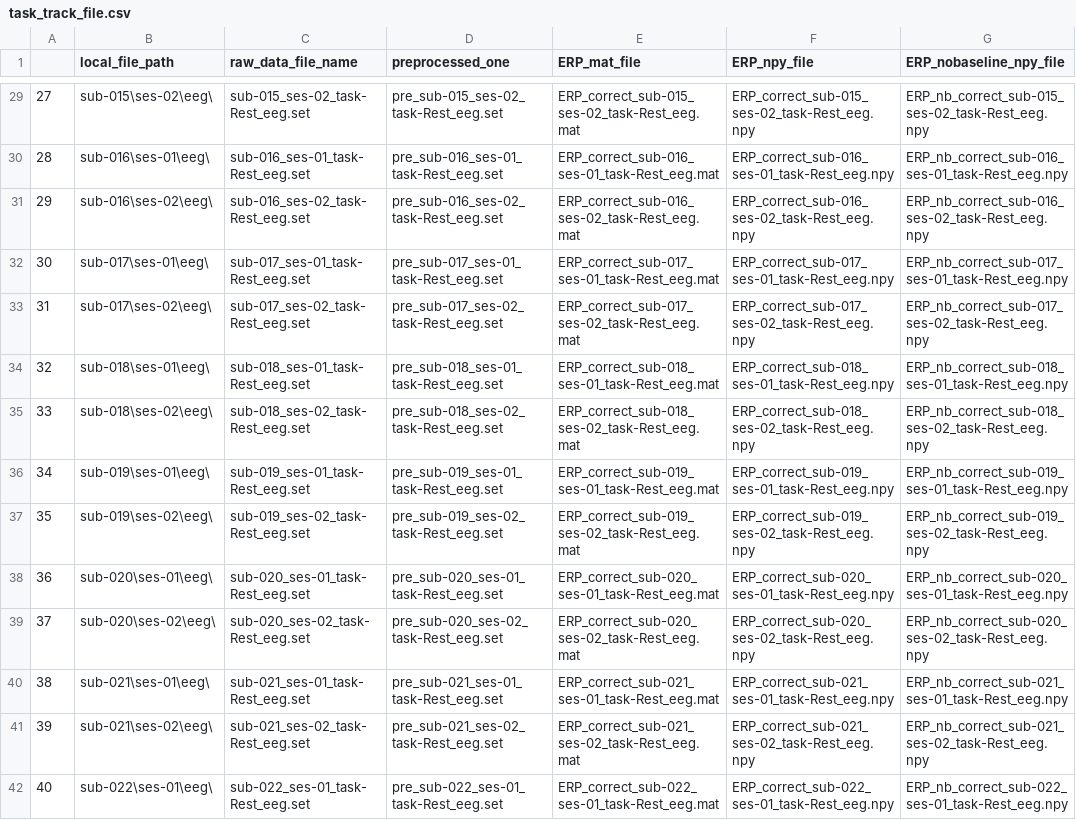
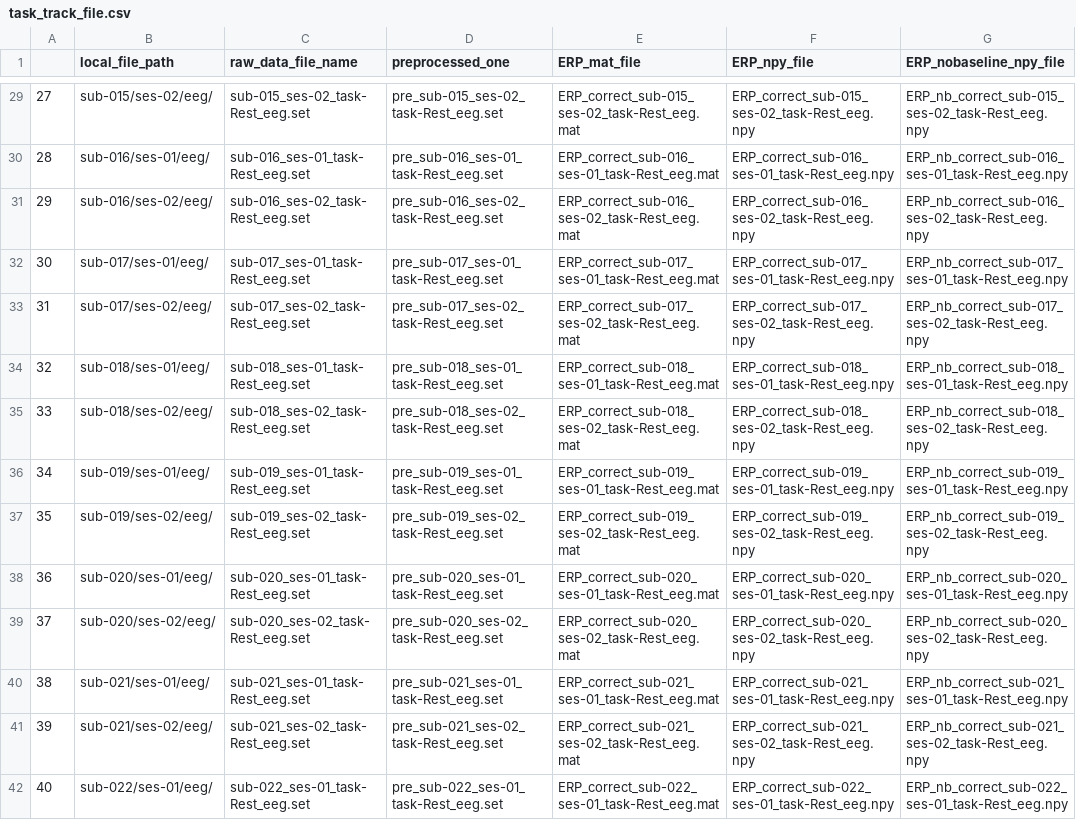
Before and after one commit to AIRLab-Sharif/Parkinson-PAC, a CSV file: task_track_files/task_track_file.csv, drawn as a sheet; only a part is shown, gaps mark what is left out; the diff covers the shown part only; the diff names each change by its address in the sheet, - before the commit and + after, or states it on an @@ line.

```diff
--- a/task_track_files/task_track_file.csv
+++ b/task_track_files/task_track_file.csv
-B29 (local_file_path): sub-015\ses-02\eeg\
+B29 (local_file_path): sub-015/ses-02/eeg/
-B30 (local_file_path): sub-016\ses-01\eeg\
+B30 (local_file_path): sub-016/ses-01/eeg/
-B31 (local_file_path): sub-016\ses-02\eeg\
+B31 (local_file_path): sub-016/ses-02/eeg/
-B32 (local_file_path): sub-017\ses-01\eeg\
+B32 (local_file_path): sub-017/ses-01/eeg/
-B33 (local_file_path): sub-017\ses-02\eeg\
+B33 (local_file_path): sub-017/ses-02/eeg/
-B34 (local_file_path): sub-018\ses-01\eeg\
+B34 (local_file_path): sub-018/ses-01/eeg/
-B35 (local_file_path): sub-018\ses-02\eeg\
+B35 (local_file_path): sub-018/ses-02/eeg/
-B36 (local_file_path): sub-019\ses-01\eeg\
+B36 (local_file_path): sub-019/ses-01/eeg/
-B37 (local_file_path): sub-019\ses-02\eeg\
+B37 (local_file_path): sub-019/ses-02/eeg/
-B38 (local_file_path): sub-020\ses-01\eeg\
+B38 (local_file_path): sub-020/ses-01/eeg/
-B39 (local_file_path): sub-020\ses-02\eeg\
+B39 (local_file_path): sub-020/ses-02/eeg/
-B40 (local_file_path): sub-021\ses-01\eeg\
+B40 (local_file_path): sub-021/ses-01/eeg/
-B41 (local_file_path): sub-021\ses-02\eeg\
+B41 (local_file_path): sub-021/ses-02/eeg/
-B42 (local_file_path): sub-022\ses-01\eeg\
+B42 (local_file_path): sub-022/ses-01/eeg/
```
Also changed, not shown: 61 edited cells elsewhere in this file, task_track_files/task_track_file_matlab.csv, 1 other file.
